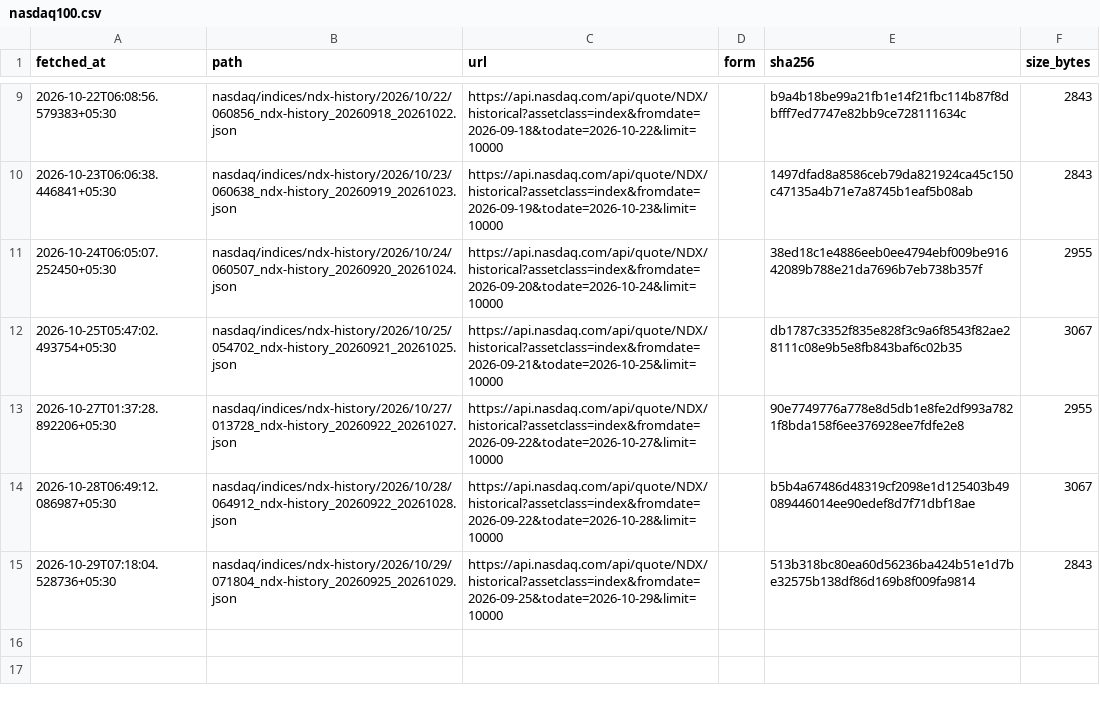
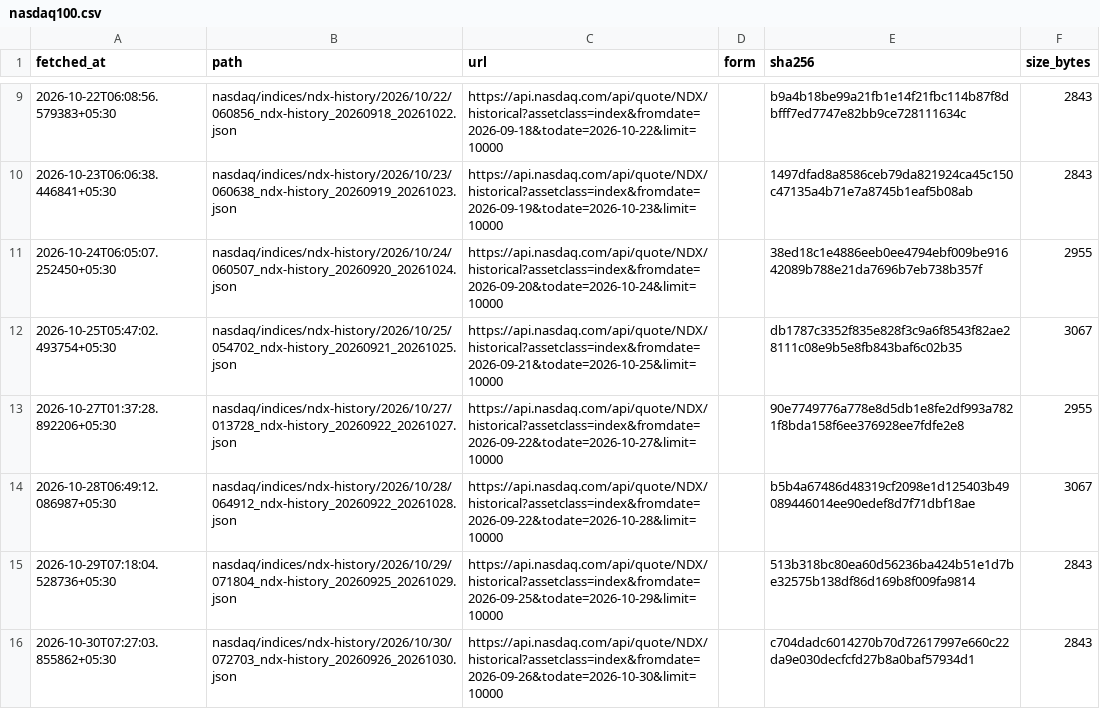
Before and after one commit to contactexepex/omenix-trading, a CSV file: research/data/manifests/global-cues/nasdaq100.csv, drawn as a sheet; only a part is shown, gaps mark what is left out.

```diff
--- a/research/data/manifests/global-cues/nasdaq100.csv
+++ b/research/data/manifests/global-cues/nasdaq100.csv
@@ -15 +15,2 @@ fetched_at,path,url,form,sha256,size_bytes
 2026-10-29T07:18:04.528736+05:30,nasdaq/indices/ndx-history/2026/10/29/071804_ndx-history_20260925_20261029.json,https://api.nasdaq.com/api/quote/NDX/historical?assetclass=index&fromdate=2026-09-25&todate=2026-10-29&limit=10000,,513b318bc80ea60d56236ba424b51e1d7be32575b138df86d169b8f009fa9814,2843
+2026-10-30T07:27:03.855862+05:30,nasdaq/indices/ndx-history/2026/10/30/072703_ndx-history_20260926_20261030.json,https://api.nasdaq.com/api/quote/NDX/historical?assetclass=index&fromdate=2026-09-26&todate=2026-10-30&limit=10000,,c704dadc6014270b70d72617997e660c22da9e030decfcfd27b8a0baf57934d1,2843
```
Also changed, not shown: research/data/manifests/global-cues/eurostoxx50_yahoo.csv, research/data/manifests/global-cues/sse_composite_yahoo.csv, 26 other files.
